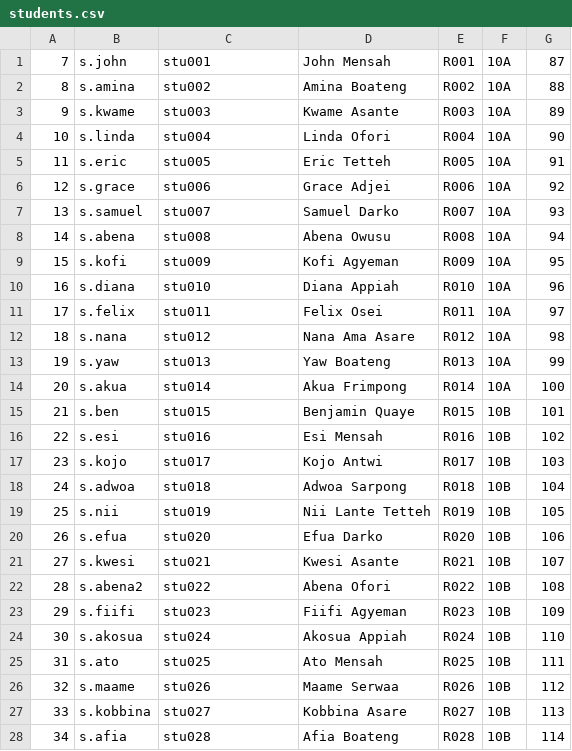
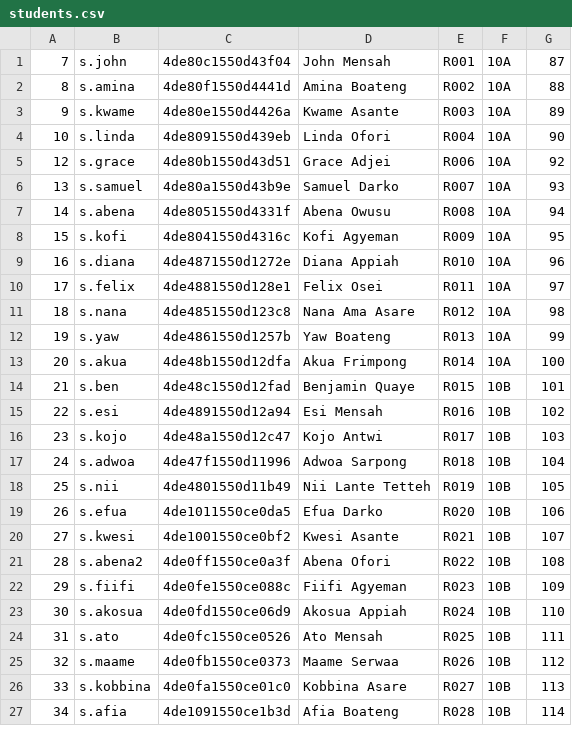
Before and after one commit to 10-keylaw-01/Student-Management-System, a CSV file: data/students.csv, drawn as a sheet; only a part is shown; the diff covers the shown part only.

```diff
--- a/data/students.csv
+++ b/data/students.csv
@@ -1,28 +1,27 @@
-7,s.john,stu001,John Mensah,R001,10A,87
-8,s.amina,stu002,Amina Boateng,R002,10A,88
-9,s.kwame,stu003,Kwame Asante,R003,10A,89
-10,s.linda,stu004,Linda Ofori,R004,10A,90
-11,s.eric,stu005,Eric Tetteh,R005,10A,91
-12,s.grace,stu006,Grace Adjei,R006,10A,92
-13,s.samuel,stu007,Samuel Darko,R007,10A,93
-14,s.abena,stu008,Abena Owusu,R008,10A,94
-15,s.kofi,stu009,Kofi Agyeman,R009,10A,95
-16,s.diana,stu010,Diana Appiah,R010,10A,96
-17,s.felix,stu011,Felix Osei,R011,10A,97
-18,s.nana,stu012,Nana Ama Asare,R012,10A,98
-19,s.yaw,stu013,Yaw Boateng,R013,10A,99
-20,s.akua,stu014,Akua Frimpong,R014,10A,100
-21,s.ben,stu015,Benjamin Quaye,R015,10B,101
-22,s.esi,stu016,Esi Mensah,R016,10B,102
-23,s.kojo,stu017,Kojo Antwi,R017,10B,103
-24,s.adwoa,stu018,Adwoa Sarpong,R018,10B,104
-25,s.nii,stu019,Nii Lante Tetteh,R019,10B,105
-26,s.efua,stu020,Efua Darko,R020,10B,106
-27,s.kwesi,stu021,Kwesi Asante,R021,10B,107
-28,s.abena2,stu022,Abena Ofori,R022,10B,108
-29,s.fiifi,stu023,Fiifi Agyeman,R023,10B,109
-30,s.akosua,stu024,Akosua Appiah,R024,10B,110
-31,s.ato,stu025,Ato Mensah,R025,10B,111
-32,s.maame,stu026,Maame Serwaa,R026,10B,112
-33,s.kobbina,stu027,Kobbina Asare,R027,10B,113
-34,s.afia,stu028,Afia Boateng,R028,10B,114
+7,s.john,4de80c1550d43f04,John Mensah,R001,10A,87
+8,s.amina,4de80f1550d4441d,Amina Boateng,R002,10A,88
+9,s.kwame,4de80e1550d4426a,Kwame Asante,R003,10A,89
+10,s.linda,4de8091550d439eb,Linda Ofori,R004,10A,90
+12,s.grace,4de80b1550d43d51,Grace Adjei,R006,10A,92
+13,s.samuel,4de80a1550d43b9e,Samuel Darko,R007,10A,93
+14,s.abena,4de8051550d4331f,Abena Owusu,R008,10A,94
+15,s.kofi,4de8041550d4316c,Kofi Agyeman,R009,10A,95
+16,s.diana,4de4871550d1272e,Diana Appiah,R010,10A,96
+17,s.felix,4de4881550d128e1,Felix Osei,R011,10A,97
+18,s.nana,4de4851550d123c8,Nana Ama Asare,R012,10A,98
+19,s.yaw,4de4861550d1257b,Yaw Boateng,R013,10A,99
+20,s.akua,4de48b1550d12dfa,Akua Frimpong,R014,10A,100
+21,s.ben,4de48c1550d12fad,Benjamin Quaye,R015,10B,101
+22,s.esi,4de4891550d12a94,Esi Mensah,R016,10B,102
+23,s.kojo,4de48a1550d12c47,Kojo Antwi,R017,10B,103
+24,s.adwoa,4de47f1550d11996,Adwoa Sarpong,R018,10B,104
+25,s.nii,4de4801550d11b49,Nii Lante Tetteh,R019,10B,105
+26,s.efua,4de1011550ce0da5,Efua Darko,R020,10B,106
+27,s.kwesi,4de1001550ce0bf2,Kwesi Asante,R021,10B,107
+28,s.abena2,4de0ff1550ce0a3f,Abena Ofori,R022,10B,108
+29,s.fiifi,4de0fe1550ce088c,Fiifi Agyeman,R023,10B,109
+30,s.akosua,4de0fd1550ce06d9,Akosua Appiah,R024,10B,110
+31,s.ato,4de0fc1550ce0526,Ato Mensah,R025,10B,111
+32,s.maame,4de0fb1550ce0373,Maame Serwaa,R026,10B,112
+33,s.kobbina,4de0fa1550ce01c0,Kobbina Asare,R027,10B,113
+34,s.afia,4de1091550ce1b3d,Afia Boateng,R028,10B,114
```
Also changed, not shown: 52 edited cells elsewhere in this file, data/books.csv, data/exams.csv, 48 other files.
